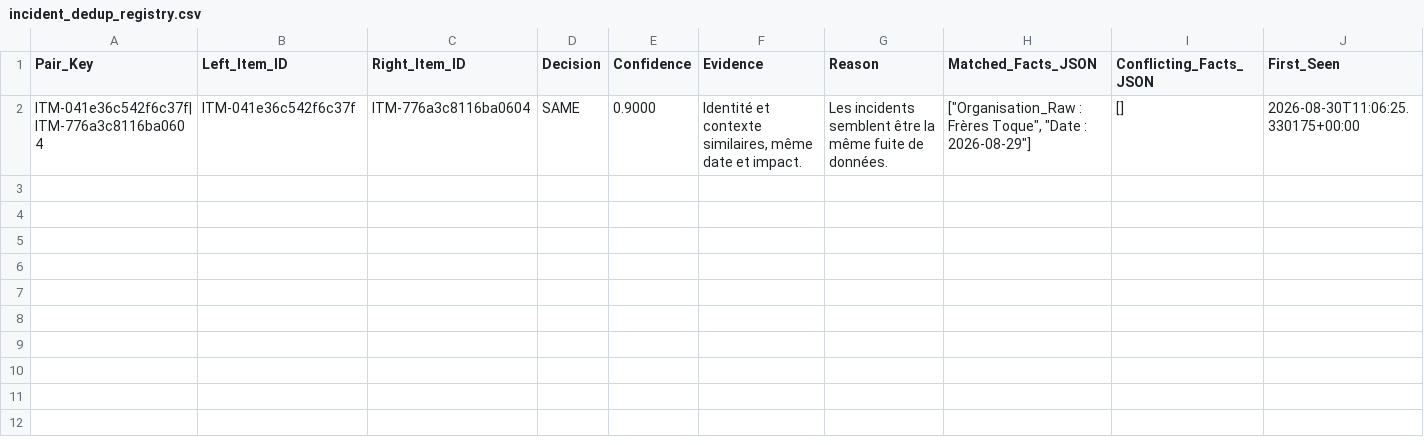
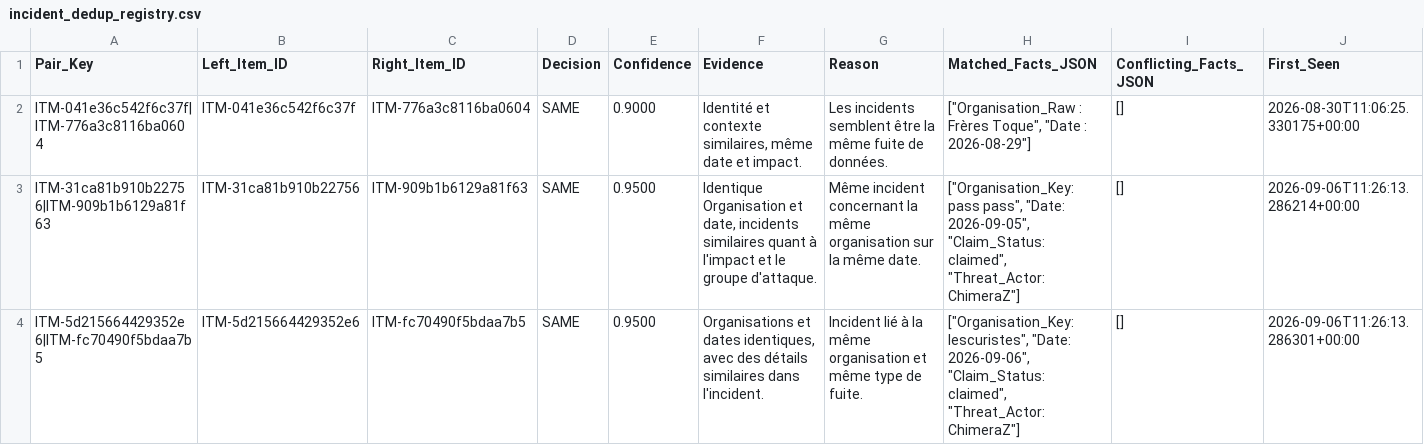
Before and after one commit to Ya7o/Cyberwatch, a CSV file: data/incident_dedup_registry.csv, drawn as a sheet; only a part is shown; rows hold the shown columns only; the diff names each change by its address in the sheet, - before the commit and + after, or states it on an @@ line.

```diff
--- a/data/incident_dedup_registry.csv
+++ b/data/incident_dedup_registry.csv
+row 3: ITM-31ca81b910b22756|ITM-909b1b6129a81f63 | ITM-31ca81b910b22756 | ITM-909b1b6129a81f63 | SAME | 0.9500 | Identique Organisation et date, incidents similaires quant à l'impact et le groupe d'attaque. | Même incident concernant la même organisation sur la même date. | ["Organisation_Key: pass pass", "Date: 2026-09-05", "Claim_Status: claimed", "Threat_Actor: ChimeraZ"] | [] | 2026-09-06T11:26:13.286214+00:00
+row 4: ITM-5d215664429352e6|ITM-fc70490f5bdaa7b5 | ITM-5d215664429352e6 | ITM-fc70490f5bdaa7b5 | SAME | 0.9500 | Organisations et dates identiques, avec des détails similaires dans l'incident. | Incident lié à la même organisation et même type de fuite. | ["Organisation_Key: lescuristes", "Date: 2026-09-06", "Claim_Status: claimed", "Threat_Actor: ChimeraZ"] | [] | 2026-09-06T11:26:13.286301+00:00
```
Also changed, not shown: data/dedup_ai_daily_cache.csv, data/incident_id_registry.csv, 17 other files.
